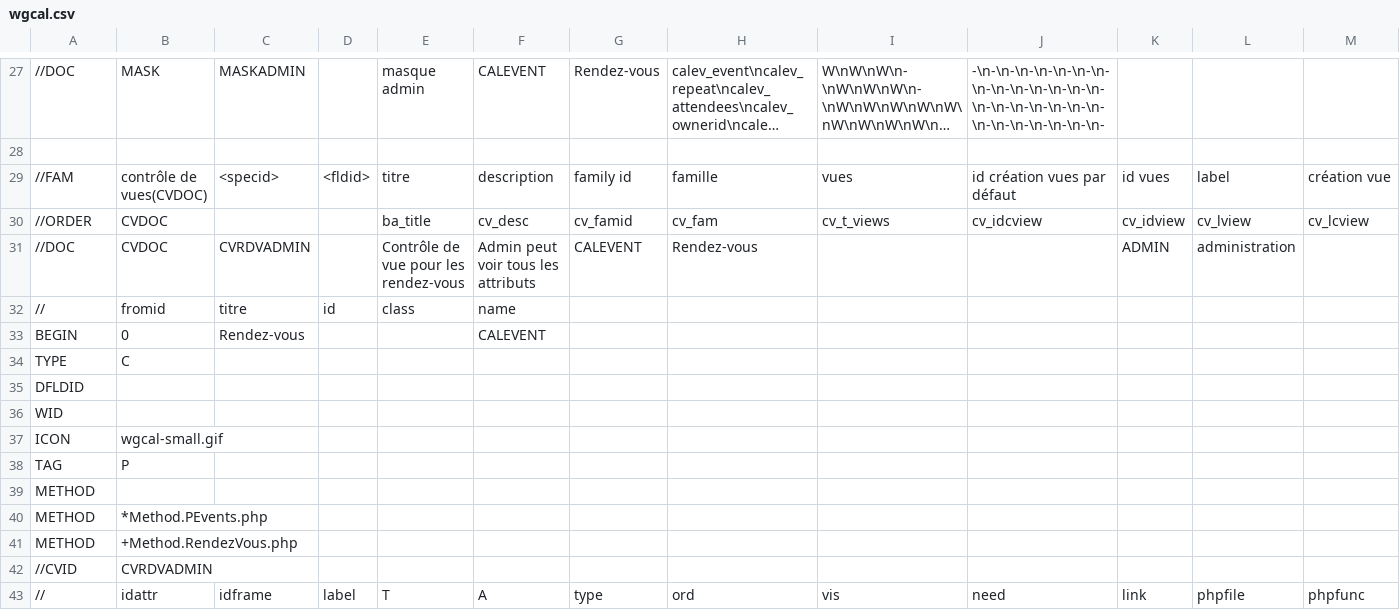
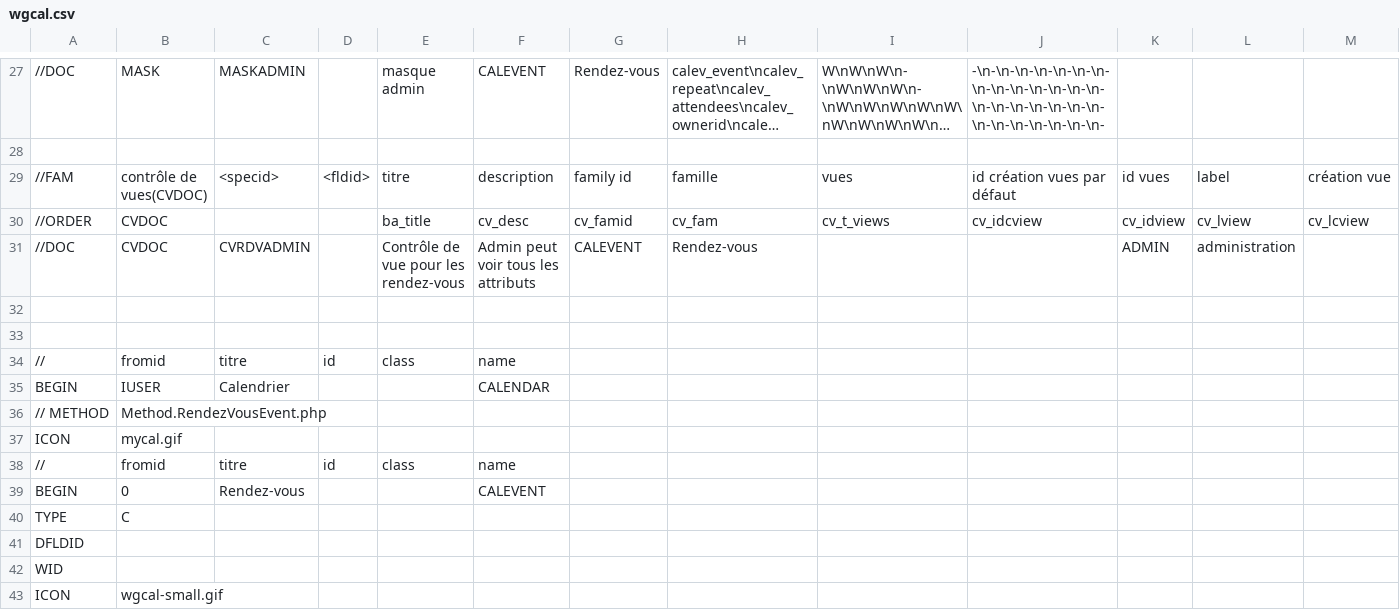
Before and after one commit to dynacase-labs/dynacase-thesaurus, a CSV file: wgcal/Families/wgcal.csv, drawn as a sheet; only a part is shown, gaps mark what is left out; the shorter side is filled out with more unchanged rows; long unchanged cells end in …; rows hold the shown columns only; the diff names each change by its address in the sheet, - before the commit and + after, or states it on an @@ line.

Commit message:
*** empty log message ***

```diff
--- a/wgcal/Families/wgcal.csv
+++ b/wgcal/Families/wgcal.csv
+row 32: (empty)
+row 33: (empty)
+row 34: // | fromid | titre | id | class | name
+row 35: BEGIN | IUSER | Calendrier |  |  | CALENDAR
+row 36: // METHOD | Method.RendezVousEvent.php
+row 37: ICON | mycal.gif
```
Also changed, not shown: 1 other file.
